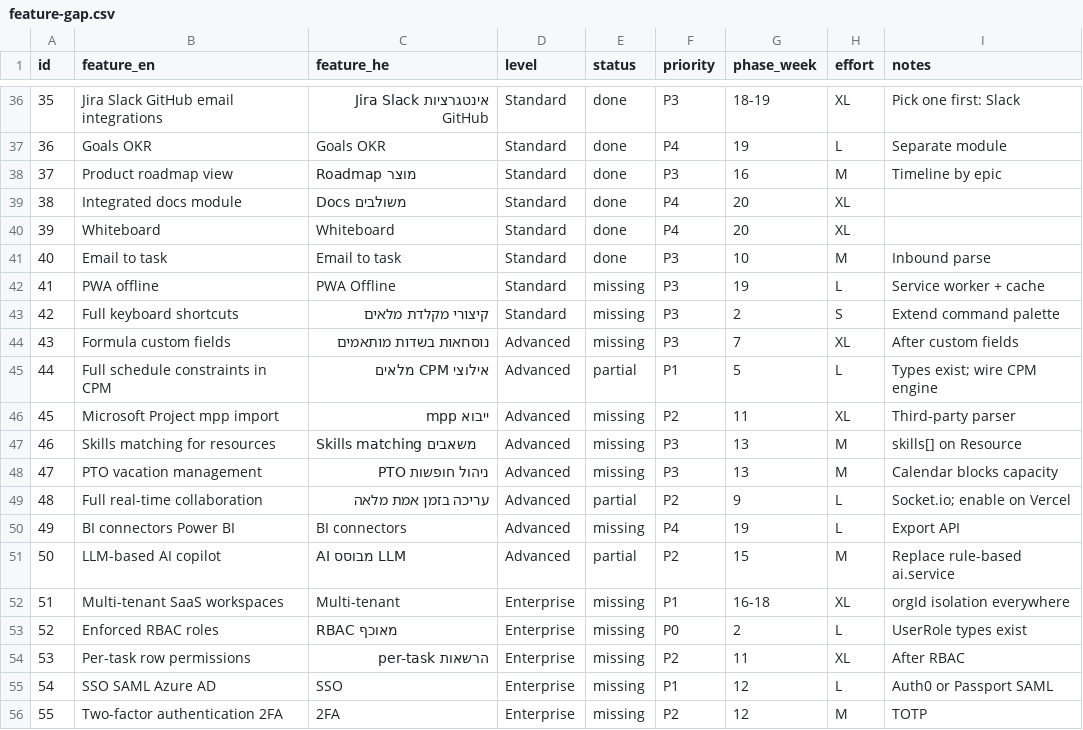
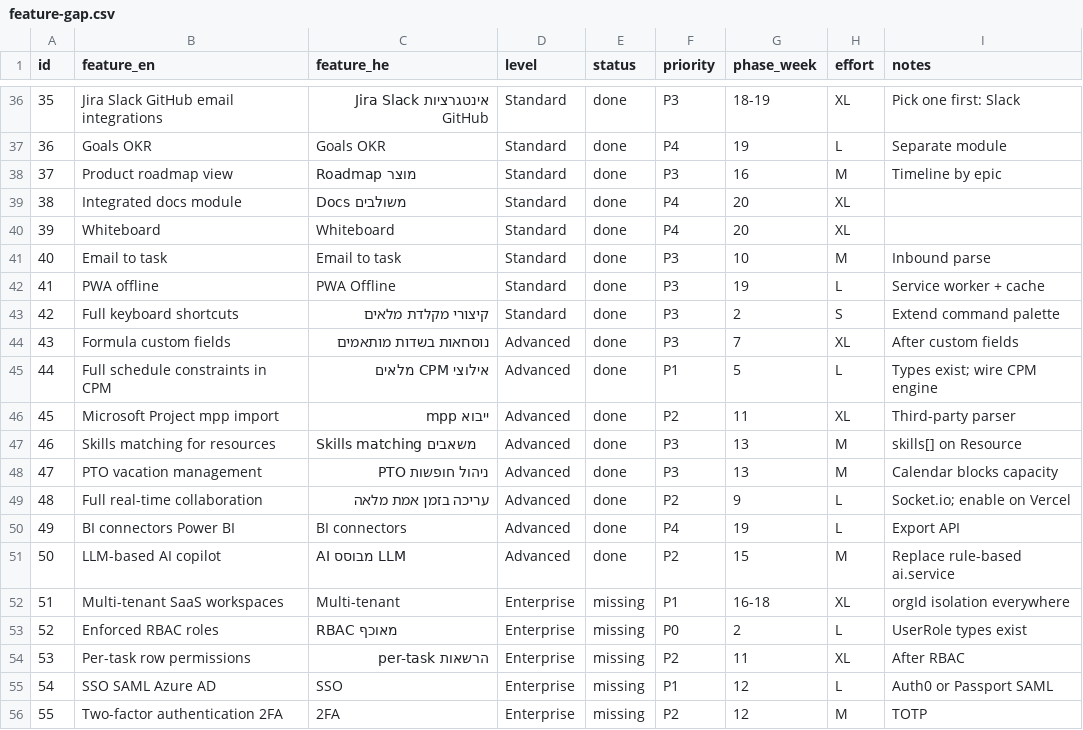
Before and after one commit to ShayElisha/ProjectManager, a CSV file: docs/feature-gap.csv, drawn as a sheet; only a part is shown, gaps mark what is left out.

```diff
--- a/docs/feature-gap.csv
+++ b/docs/feature-gap.csv
@@ -41,12 +41,12 @@ id,feature_en,feature_he,level,status,priority,phase_week,effort,notes
 40,Email to task,Email to task,Standard,done,P3,10,M,Inbound parse
-41,PWA offline,PWA Offline,Standard,missing,P3,19,L,Service worker + cache
-42,Full keyboard shortcuts,קיצורי מקלדת מלאים,Standard,missing,P3,2,S,Extend command palette
-43,Formula custom fields,נוסחאות בשדות מותאמים,Advanced,missing,P3,7,XL,After custom fields
-44,Full schedule constraints in CPM,אילוצי CPM מלאים,Advanced,partial,P1,5,L,Types exist; wire CPM engine
-45,Microsoft Project mpp import,ייבוא mpp,Advanced,missing,P2,11,XL,Third-party parser
-46,Skills matching for resources,Skills matching משאבים,Advanced,missing,P3,13,M,skills[] on Resource
-47,PTO vacation management,ניהול חופשות PTO,Advanced,missing,P3,13,M,Calendar blocks capacity
-48,Full real-time collaboration,עריכה בזמן אמת מלאה,Advanced,partial,P2,9,L,Socket.io; enable on Vercel
-49,BI connectors Power BI,BI connectors,Advanced,missing,P4,19,L,Export API
-50,LLM-based AI copilot,AI מבוסס LLM,Advanced,partial,P2,15,M,Replace rule-based ai.service
+41,PWA offline,PWA Offline,Standard,done,P3,19,L,Service worker + cache
+42,Full keyboard shortcuts,קיצורי מקלדת מלאים,Standard,done,P3,2,S,Extend command palette
+43,Formula custom fields,נוסחאות בשדות מותאמים,Advanced,done,P3,7,XL,After custom fields
+44,Full schedule constraints in CPM,אילוצי CPM מלאים,Advanced,done,P1,5,L,Types exist; wire CPM engine
+45,Microsoft Project mpp import,ייבוא mpp,Advanced,done,P2,11,XL,Third-party parser
+46,Skills matching for resources,Skills matching משאבים,Advanced,done,P3,13,M,skills[] on Resource
+47,PTO vacation management,ניהול חופשות PTO,Advanced,done,P3,13,M,Calendar blocks capacity
+48,Full real-time collaboration,עריכה בזמן אמת מלאה,Advanced,done,P2,9,L,Socket.io; enable on Vercel
+49,BI connectors Power BI,BI connectors,Advanced,done,P4,19,L,Export API
+50,LLM-based AI copilot,AI מבוסס LLM,Advanced,done,P2,15,M,Replace rule-based ai.service
 51,Multi-tenant SaaS workspaces,Multi-tenant,Enterprise,missing,P1,16-18,XL,orgId isolation everywhere
```
Also changed, not shown: 33 other files.
